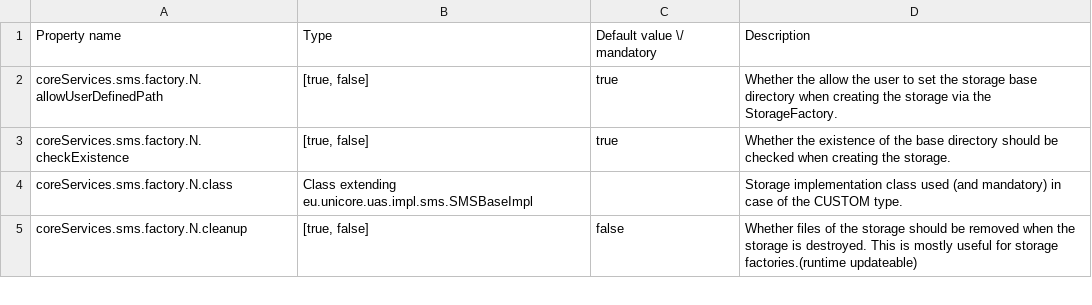
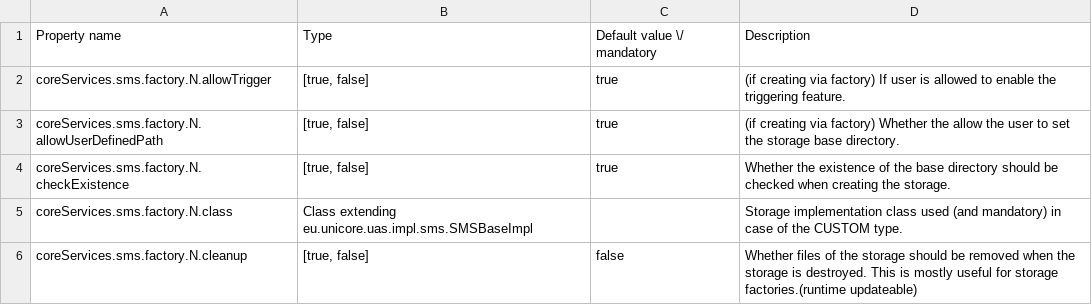
Before and after one commit to UNICORE-EU/unicore-docs, a CSV file: source/admin-docs/unicorex/tables/smf-smsProperties.csv, drawn as a sheet; only a part is shown.

```diff
--- a/source/admin-docs/unicorex/tables/smf-smsProperties.csv
+++ b/source/admin-docs/unicorex/tables/smf-smsProperties.csv
@@ -1,3 +1,4 @@
 Property name,Type, Default value \/ mandatory,Description
-"coreServices.sms.factory.N.allowUserDefinedPath","[true, false]","true","Whether the allow the user to set the storage base directory when creating the storage via the StorageFactory."
+"coreServices.sms.factory.N.allowTrigger","[true, false]","true","(if creating via factory) If user is allowed to enable the triggering feature."
+"coreServices.sms.factory.N.allowUserDefinedPath","[true, false]","true","(if creating via factory) Whether the allow the user to set the storage base directory."
 "coreServices.sms.factory.N.checkExistence","[true, false]","true","Whether the existence of the base directory should be checked when creating the storage."
```
Also changed, not shown: source/admin-docs/unicorex/tables/shared-smsProperties.csv, source/admin-docs/unicorex/tables/tss-smsProperties.csv, 9 other files.
